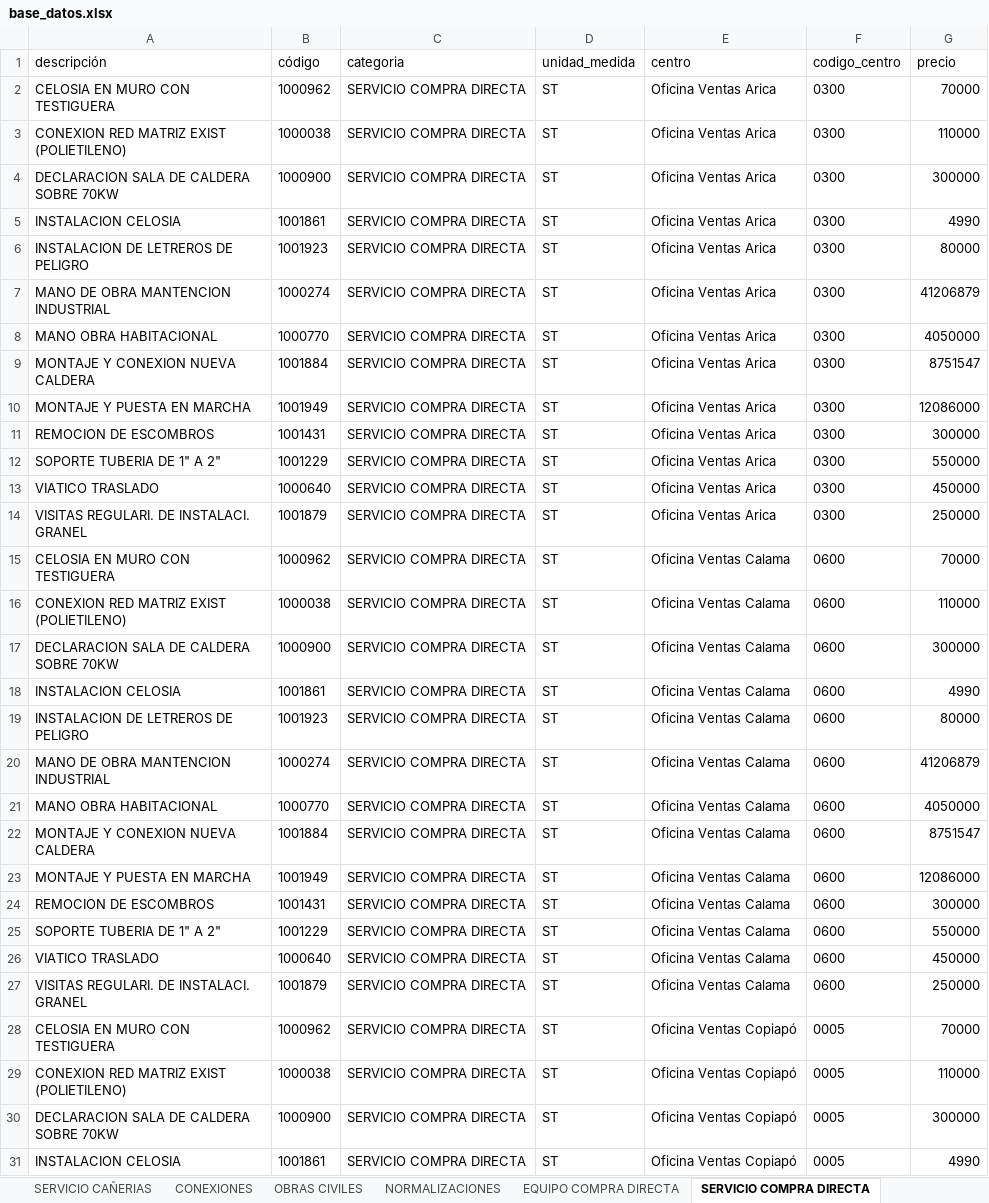
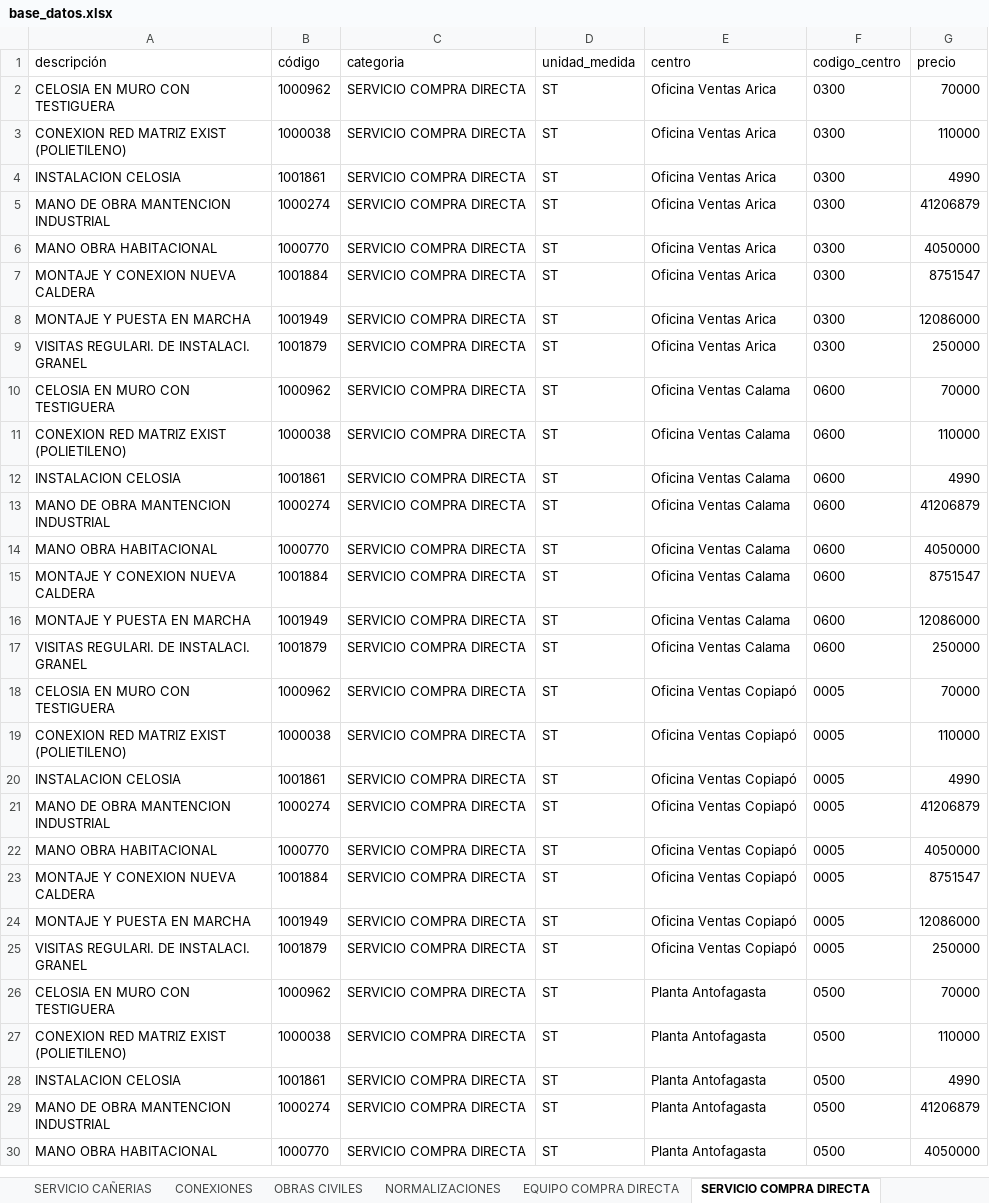
Before and after one commit to devece/NOTA-DE-VENTA-ABASTIBLE, an Excel workbook: base_datos.xlsx, sheet SERVICIO COMPRA DIRECTA, drawn as a sheet; only a part is shown; the shorter side is filled out with more unchanged rows; values as stored, in another font and other column widths than the file's, no borders; the diff covers the shown part only; the diff names each change by its address in the sheet, - before the commit and + after, or states it on an @@ line.

```diff
--- a/base_datos.xlsx (sheet SERVICIO COMPRA DIRECTA)
+++ b/base_datos.xlsx (sheet SERVICIO COMPRA DIRECTA)
-row 4: DECLARACION SALA DE CALDERA SOBRE 70KW | 1000900 | SERVICIO COMPRA DIRECTA | ST | Oficina Ventas Arica | 0300 | 300000
-row 6: INSTALACION DE LETREROS DE PELIGRO | 1001923 | SERVICIO COMPRA DIRECTA | ST | Oficina Ventas Arica | 0300 | 80000
-row 11: REMOCION DE ESCOMBROS | 1001431 | SERVICIO COMPRA DIRECTA | ST | Oficina Ventas Arica | 0300 | 300000
-row 12: SOPORTE TUBERIA DE 1" A 2" | 1001229 | SERVICIO COMPRA DIRECTA | ST | Oficina Ventas Arica | 0300 | 550000
-row 13: VIATICO TRASLADO | 1000640 | SERVICIO COMPRA DIRECTA | ST | Oficina Ventas Arica | 0300 | 450000
-row 17: DECLARACION SALA DE CALDERA SOBRE 70KW | 1000900 | SERVICIO COMPRA DIRECTA | ST | Oficina Ventas Calama | 0600 | 300000
-row 19: INSTALACION DE LETREROS DE PELIGRO | 1001923 | SERVICIO COMPRA DIRECTA | ST | Oficina Ventas Calama | 0600 | 80000
-row 24: REMOCION DE ESCOMBROS | 1001431 | SERVICIO COMPRA DIRECTA | ST | Oficina Ventas Calama | 0600 | 300000
-row 25: SOPORTE TUBERIA DE 1" A 2" | 1001229 | SERVICIO COMPRA DIRECTA | ST | Oficina Ventas Calama | 0600 | 550000
-row 26: VIATICO TRASLADO | 1000640 | SERVICIO COMPRA DIRECTA | ST | Oficina Ventas Calama | 0600 | 450000
-row 30: DECLARACION SALA DE CALDERA SOBRE 70KW | 1000900 | SERVICIO COMPRA DIRECTA | ST | Oficina Ventas Copiapó | 0005 | 300000
```
Also changed, not shown: 14 removed rows elsewhere in this sheet.
